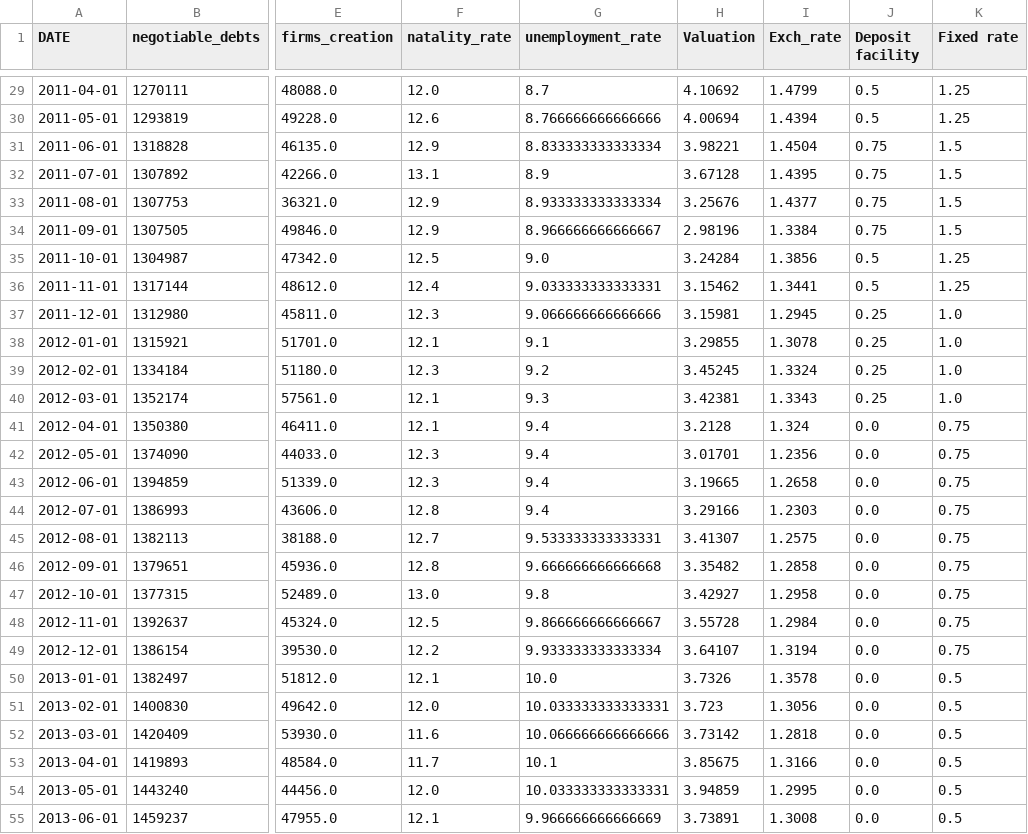
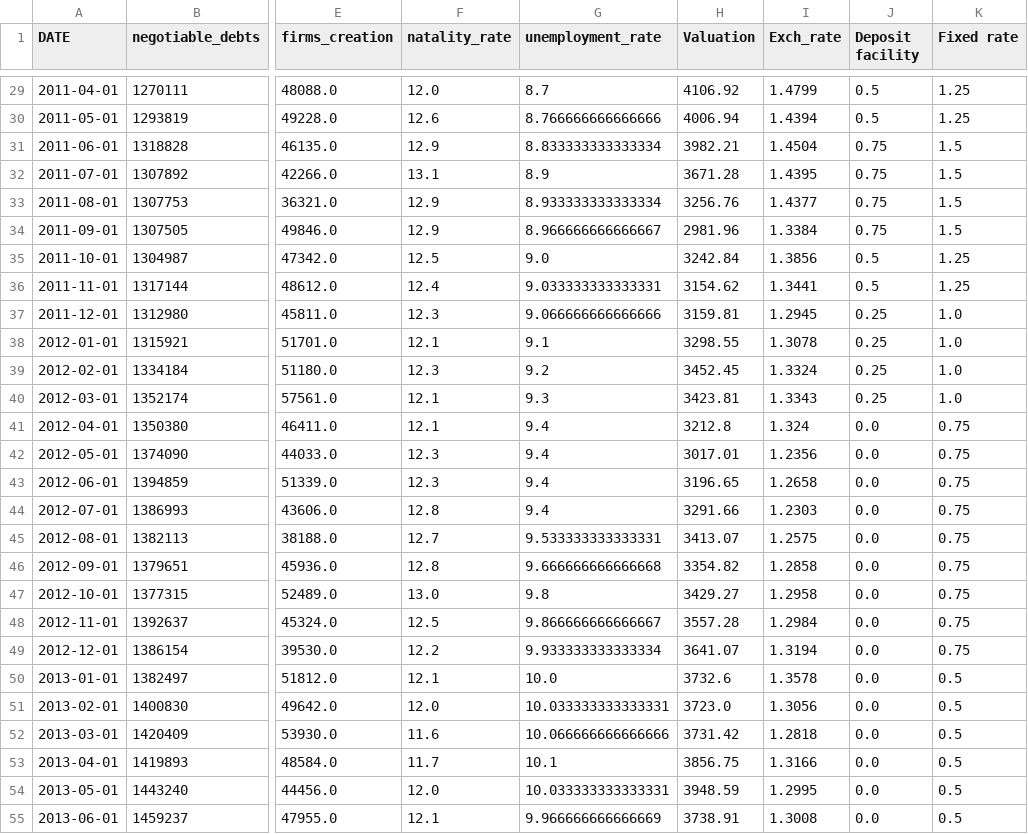
Before and after one commit to MathieuGir/Python_Debt_regression, a CSV file: datas/final_data.csv, drawn as a sheet; only a part is shown, gaps mark what is left out; the diff covers the shown part only; the diff names each change by its address in the sheet, - before the commit and + after, or states it on an @@ line.

```diff
--- a/datas/final_data.csv
+++ b/datas/final_data.csv
-H29 (Valuation): 4.10692
+H29 (Valuation): 4106.92
-H30 (Valuation): 4.00694
+H30 (Valuation): 4006.94
-H31 (Valuation): 3.98221
+H31 (Valuation): 3982.21
-H32 (Valuation): 3.67128
+H32 (Valuation): 3671.28
-H33 (Valuation): 3.25676
+H33 (Valuation): 3256.76
-H34 (Valuation): 2.98196
+H34 (Valuation): 2981.96
-H35 (Valuation): 3.24284
+H35 (Valuation): 3242.84
-H36 (Valuation): 3.15462
+H36 (Valuation): 3154.62
-H37 (Valuation): 3.15981
+H37 (Valuation): 3159.81
-H38 (Valuation): 3.29855
+H38 (Valuation): 3298.55
-H39 (Valuation): 3.45245
+H39 (Valuation): 3452.45
-H40 (Valuation): 3.42381
+H40 (Valuation): 3423.81
-H41 (Valuation): 3.2128
+H41 (Valuation): 3212.8
-H42 (Valuation): 3.01701
+H42 (Valuation): 3017.01
-H43 (Valuation): 3.19665
+H43 (Valuation): 3196.65
-H44 (Valuation): 3.29166
+H44 (Valuation): 3291.66
-H45 (Valuation): 3.41307
+H45 (Valuation): 3413.07
-H46 (Valuation): 3.35482
+H46 (Valuation): 3354.82
-H47 (Valuation): 3.42927
+H47 (Valuation): 3429.27
-H48 (Valuation): 3.55728
+H48 (Valuation): 3557.28
-H49 (Valuation): 3.64107
+H49 (Valuation): 3641.07
-H50 (Valuation): 3.7326
+H50 (Valuation): 3732.6
-H51 (Valuation): 3.723
+H51 (Valuation): 3723.0
-H52 (Valuation): 3.73142
+H52 (Valuation): 3731.42
-H53 (Valuation): 3.85675
+H53 (Valuation): 3856.75
-H54 (Valuation): 3.94859
+H54 (Valuation): 3948.59
-H55 (Valuation): 3.73891
+H55 (Valuation): 3738.91
```
Also changed, not shown: 145 edited cells elsewhere in this file, datas/CAC_40.csv, 3 other files.
